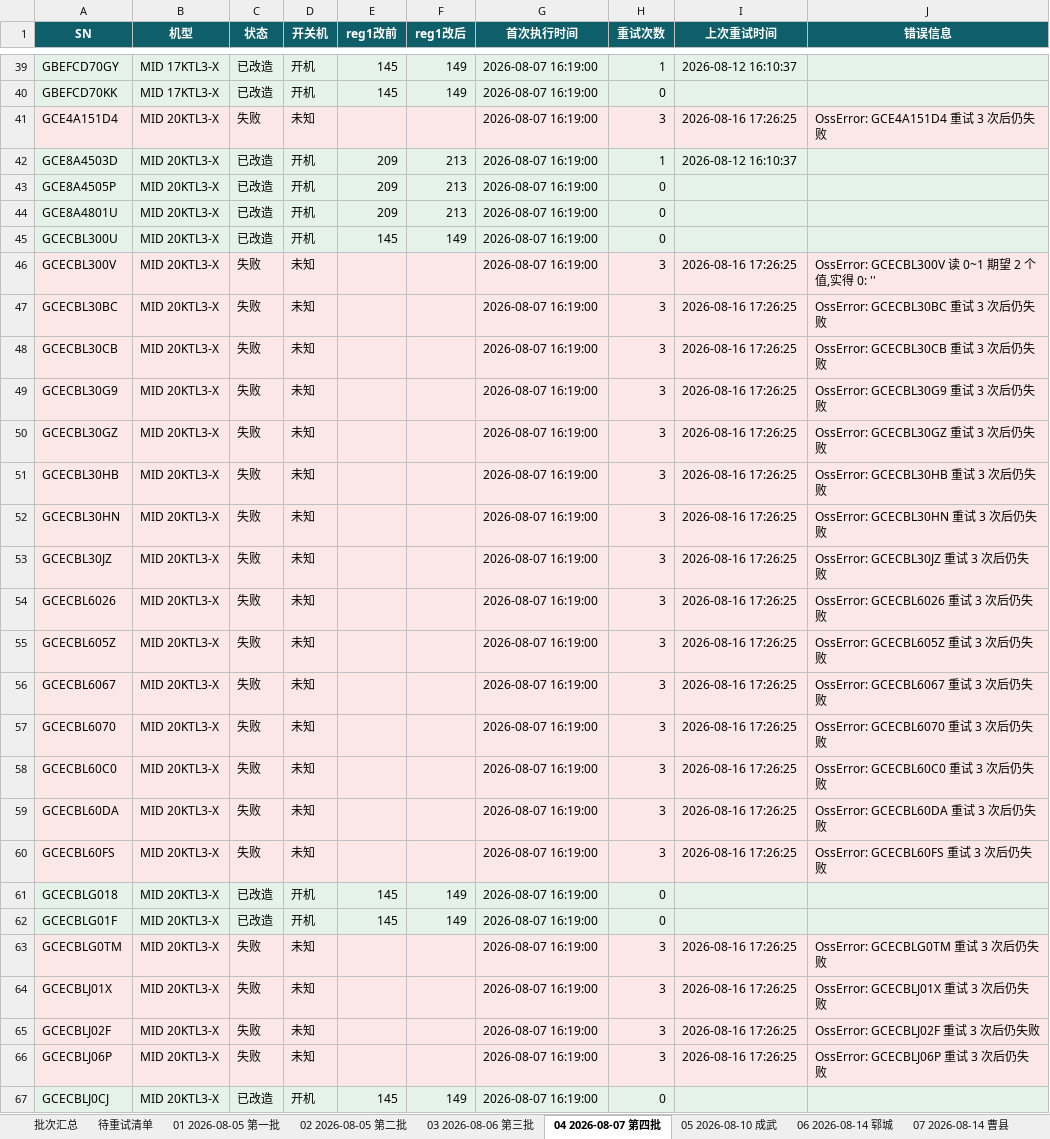
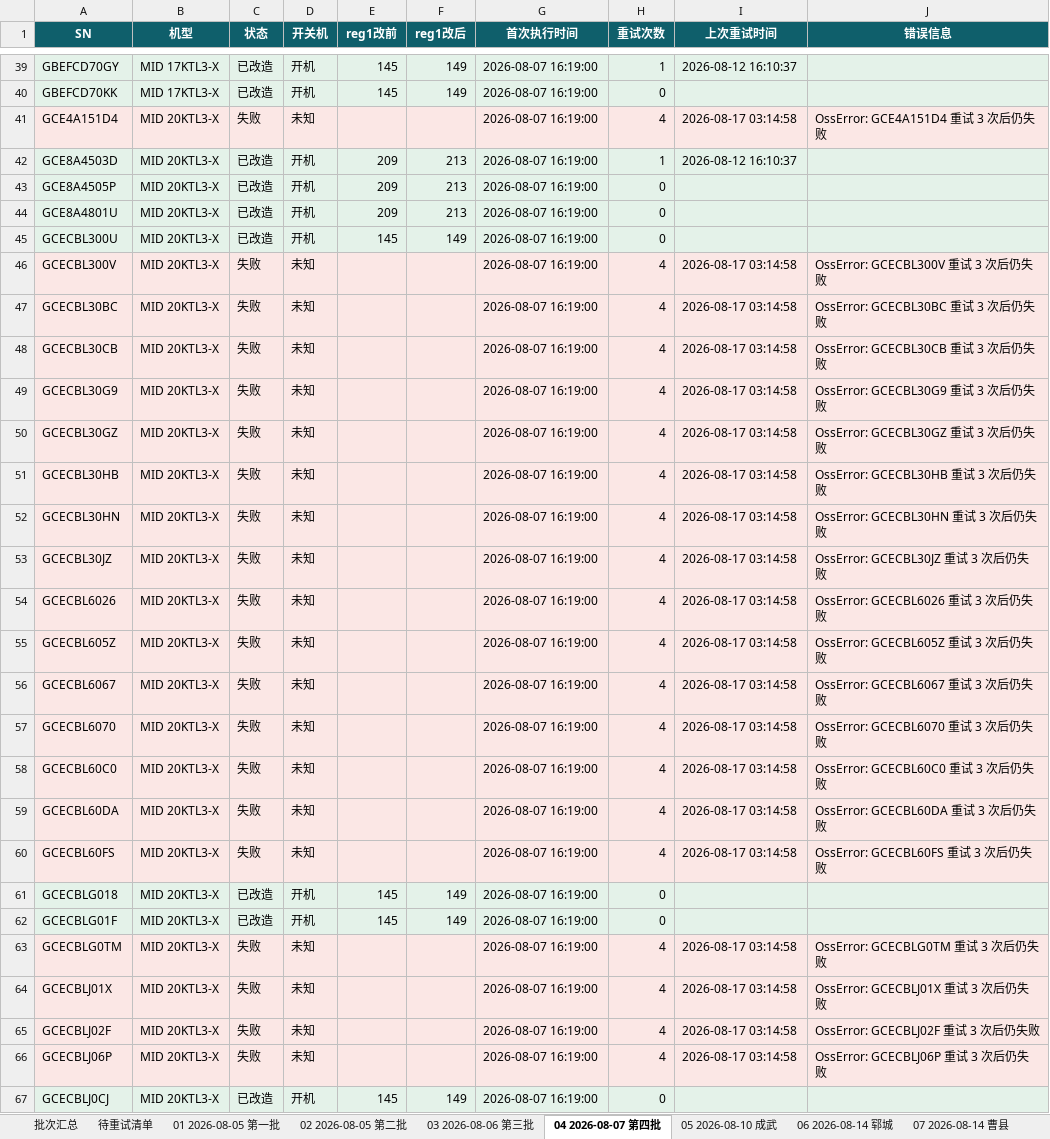
Before and after one commit to Lomolanisgo/Growatt-SGCCSD, an Excel workbook: ledger.xlsx, sheet 04 2026-08-07 第四批, drawn as a sheet; only a part is shown, gaps mark what is left out; values as stored, in another font and other column widths than the file's, no borders; the diff covers the shown part only; the diff names each change by its address in the sheet, - before the commit and + after, or states it on an @@ line.

```diff
--- a/ledger.xlsx (sheet 04 2026-08-07 第四批)
+++ b/ledger.xlsx (sheet 04 2026-08-07 第四批)
-H41 (重试次数): 3
+H41 (重试次数): 4
-I41 (上次重试时间): 2026-08-16 17:26:25
+I41 (上次重试时间): 2026-08-17 03:14:58
-H46:H60 (重试次数): 3
+H46:H60 (重试次数): 4
-I46:I60 (上次重试时间): 2026-08-16 17:26:25
+I46:I60 (上次重试时间): 2026-08-17 03:14:58
-J46 (错误信息): OssError: GCECBL300V 读 0~1 期望 2 个值,实得 0: ''
+J46 (错误信息): OssError: GCECBL300V 重试 3 次后仍失败
-H63:H66 (重试次数): 3
+H63:H66 (重试次数): 4
-I63:I66 (上次重试时间): 2026-08-16 17:26:25
+I63:I66 (上次重试时间): 2026-08-17 03:14:58
```
Also changed, not shown: 207 edited cells elsewhere in this sheet, sheet 待重试清单, sheet 03 2026-08-06 第三批, sheet 09 2026-08-16 单县, sheet 05 2026-08-10 成武, sheet 06 2026-08-14 郓城, sheet 08 2026-08-16 定陶, 4 more sheets, other sheet tabs, 1 other file.
